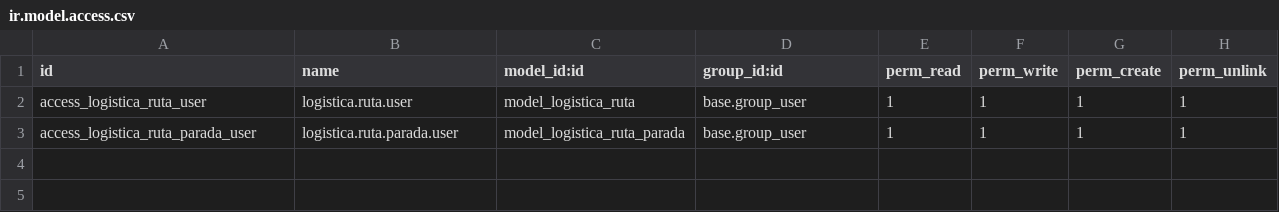
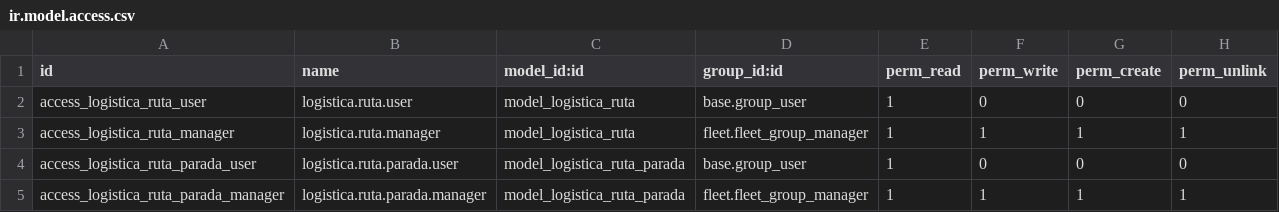
Before and after one commit to itzsebas121/odoo-traccar-logistica, a CSV file: odoo/addons/logistica_despacho/security/ir.model.access.csv, drawn as a sheet.

Commit message:
feat(despacho): planner, route state machine, stops and live GPS snapshot fix
Rewrites logistica.ruta/parada with the section 8.3 states, adds the
planner (calls /optimize from the active warehouse), locks, idempotent
actions and 14 tests. Also fixes _gps_snapshot, which looked up the device
through the inert traccar.device.vehicle_id instead of the fleet link.
Not yet run against Odoo.

```diff
--- a/odoo/addons/logistica_despacho/security/ir.model.access.csv
+++ b/odoo/addons/logistica_despacho/security/ir.model.access.csv
@@ -1,3 +1,5 @@
 id,name,model_id:id,group_id:id,perm_read,perm_write,perm_create,perm_unlink
-access_logistica_ruta_user,logistica.ruta.user,model_logistica_ruta,base.group_user,1,1,1,1
-access_logistica_ruta_parada_user,logistica.ruta.parada.user,model_logistica_ruta_parada,base.group_user,1,1,1,1
+access_logistica_ruta_user,logistica.ruta.user,model_logistica_ruta,base.group_user,1,0,0,0
+access_logistica_ruta_manager,logistica.ruta.manager,model_logistica_ruta,fleet.fleet_group_manager,1,1,1,1
+access_logistica_ruta_parada_user,logistica.ruta.parada.user,model_logistica_ruta_parada,base.group_user,1,0,0,0
+access_logistica_ruta_parada_manager,logistica.ruta.parada.manager,model_logistica_ruta_parada,fleet.fleet_group_manager,1,1,1,1
```
Also changed, not shown: 16 other files.
